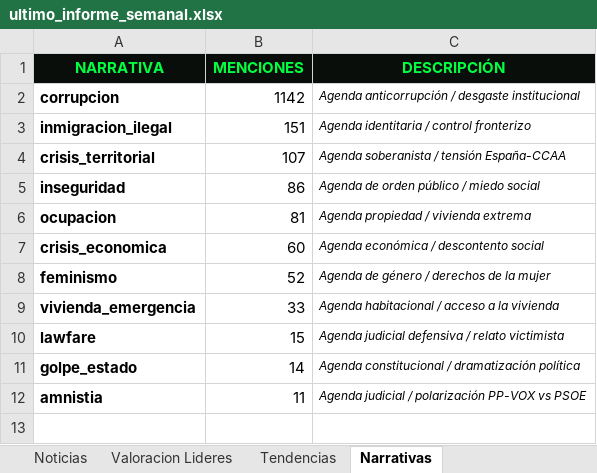
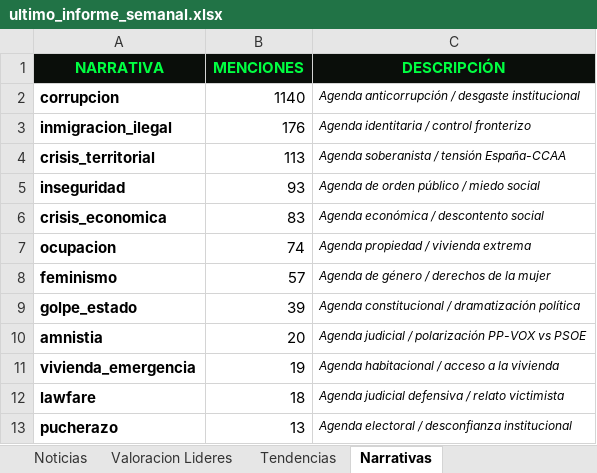
Before and after one commit to mcasrom/SIEG-Politica-Nacional-, an Excel workbook: data/export/ultimo_informe_semanal.xlsx, sheet Narrativas, drawn as a sheet; values as stored, in another font and other column widths than the file's, no borders; removed rows and columns are numbered as before the commit, all else as after; the diff names each change by its address in the sheet, - before the commit and + after, or states it on an @@ line.

```diff
--- a/data/export/ultimo_informe_semanal.xlsx (sheet Narrativas)
+++ b/data/export/ultimo_informe_semanal.xlsx (sheet Narrativas)
-B2 (MENCIONES): 1142
+B2 (MENCIONES): 1140
-B3 (MENCIONES): 151
+B3 (MENCIONES): 176
-B4 (MENCIONES): 107
+B4 (MENCIONES): 113
-B5 (MENCIONES): 86
+B5 (MENCIONES): 93
-row 6: ocupacion | 81 | Agenda propiedad / vivienda extrema
-B6 (MENCIONES): 60
+B6 (MENCIONES): 83
+row 7: ocupacion | 74 | Agenda propiedad / vivienda extrema
-B8 (MENCIONES): 52
+B8 (MENCIONES): 57
-row 9: vivienda_emergencia | 33 | Agenda habitacional / acceso a la vivienda
-row 10: lawfare | 15 | Agenda judicial defensiva / relato victimista
-B9 (MENCIONES): 14
+B9 (MENCIONES): 39
-B10 (MENCIONES): 11
+B10 (MENCIONES): 20
+row 11: vivienda_emergencia | 19 | Agenda habitacional / acceso a la vivienda
+row 12: lawfare | 18 | Agenda judicial defensiva / relato victimista
+row 13: pucherazo | 13 | Agenda electoral / desconfianza institucional
```
Also changed, not shown: sheet Noticias, sheet Tendencias, sheet Valoracion Lideres, sheet Resumen Ejecutivo, 11 other files.
